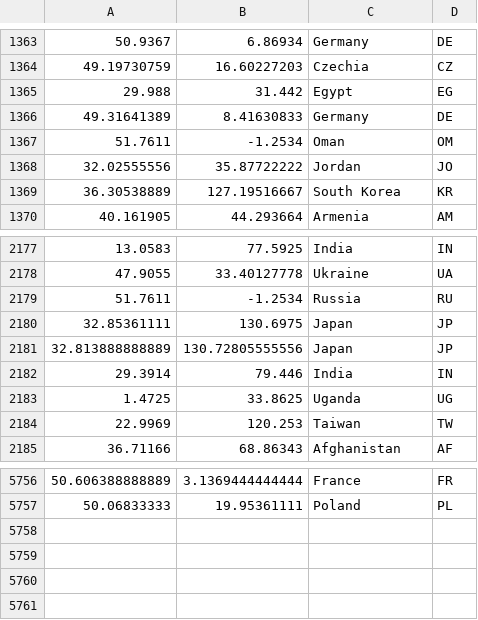
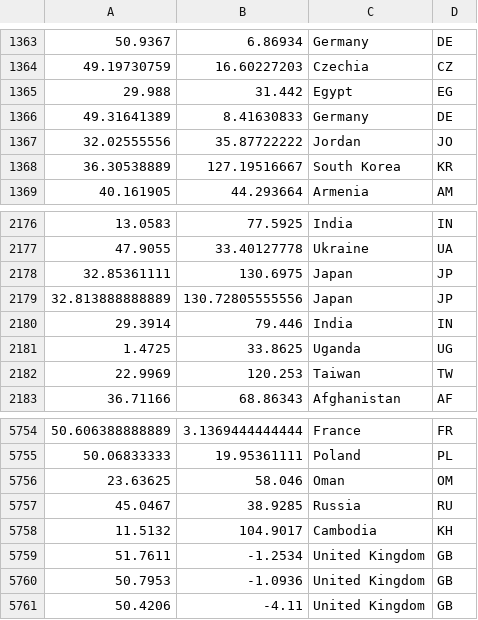
Before and after one commit to qtux/instmatcher, a CSV file: cache.csv, drawn as a sheet; only a part is shown, gaps mark what is left out; removed rows and columns are numbered as before the commit, all else as after; the diff names each change by its address in the sheet, - before the commit and + after, or states it on an @@ line.

Commit message:
fix wrong coordinates and update institute list

```diff
--- a/cache.csv
+++ b/cache.csv
-row 1367: 51.7611 | -1.2534 | Oman | OM
-row 2179: 51.7611 | -1.2534 | Russia | RU
+row 5756: 23.63625 | 58.046 | Oman | OM
+row 5757: 45.0467 | 38.9285 | Russia | RU
+row 5758: 11.5132 | 104.9017 | Cambodia | KH
+row 5759: 51.7611 | -1.2534 | United Kingdom | GB
+row 5760: 50.7953 | -1.0936 | United Kingdom | GB
+row 5761: 50.4206 | -4.11 | United Kingdom | GB
```
Also changed, not shown: 2 other files.
